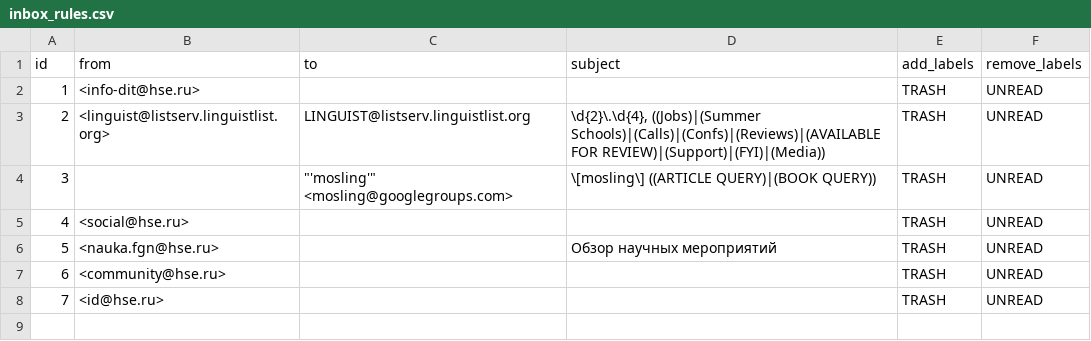
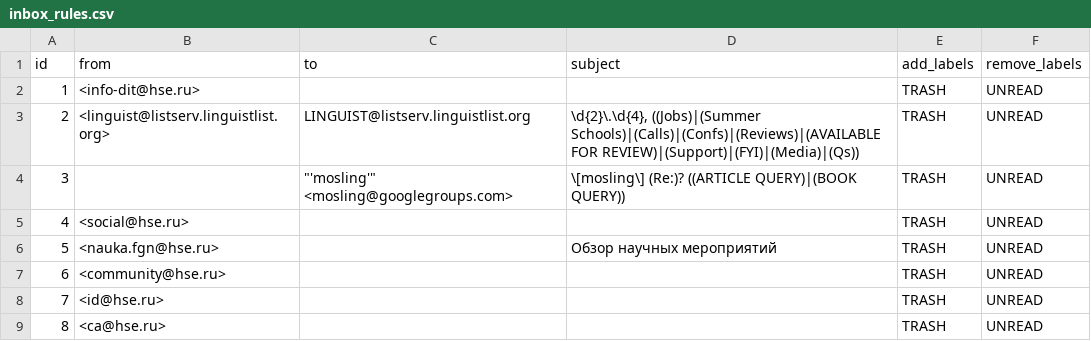
Before and after one commit to agricolamz/otter_space, a CSV file: inbox_rules.csv, drawn as a sheet.

```diff
--- a/inbox_rules.csv
+++ b/inbox_rules.csv
@@ -2,4 +2,4 @@ id,from,to,subject,add_labels,remove_labels
 1,<info-dit@hse.ru>,,,TRASH,UNREAD
-2,<linguist@listserv.linguistlist.org>,LINGUIST@listserv.linguistlist.org,"\d{2}\.\d{4}, ((Jobs)|(Summer Schools)|(Calls)|(Confs)|(Reviews)|(AVAILABLE FOR REVIEW)|(Support)|(FYI)|(Media))",TRASH,UNREAD
-3,,"""'mosling'"" <mosling@googlegroups.com>",\[mosling\] ((ARTICLE QUERY)|(BOOK QUERY)),TRASH,UNREAD
+2,<linguist@listserv.linguistlist.org>,LINGUIST@listserv.linguistlist.org,"\d{2}\.\d{4}, ((Jobs)|(Summer Schools)|(Calls)|(Confs)|(Reviews)|(AVAILABLE FOR REVIEW)|(Support)|(FYI)|(Media)|(Qs))",TRASH,UNREAD
+3,,"""'mosling'"" <mosling@googlegroups.com>",\[mosling\] (Re:)? ((ARTICLE QUERY)|(BOOK QUERY)),TRASH,UNREAD
 4,<social@hse.ru>,,,TRASH,UNREAD
@@ -8 +8,2 @@ id,from,to,subject,add_labels,remove_labels
 7,<id@hse.ru>,,,TRASH,UNREAD
+8,<ca@hse.ru>,,,TRASH,UNREAD
```
Also changed, not shown: 1 other file.
